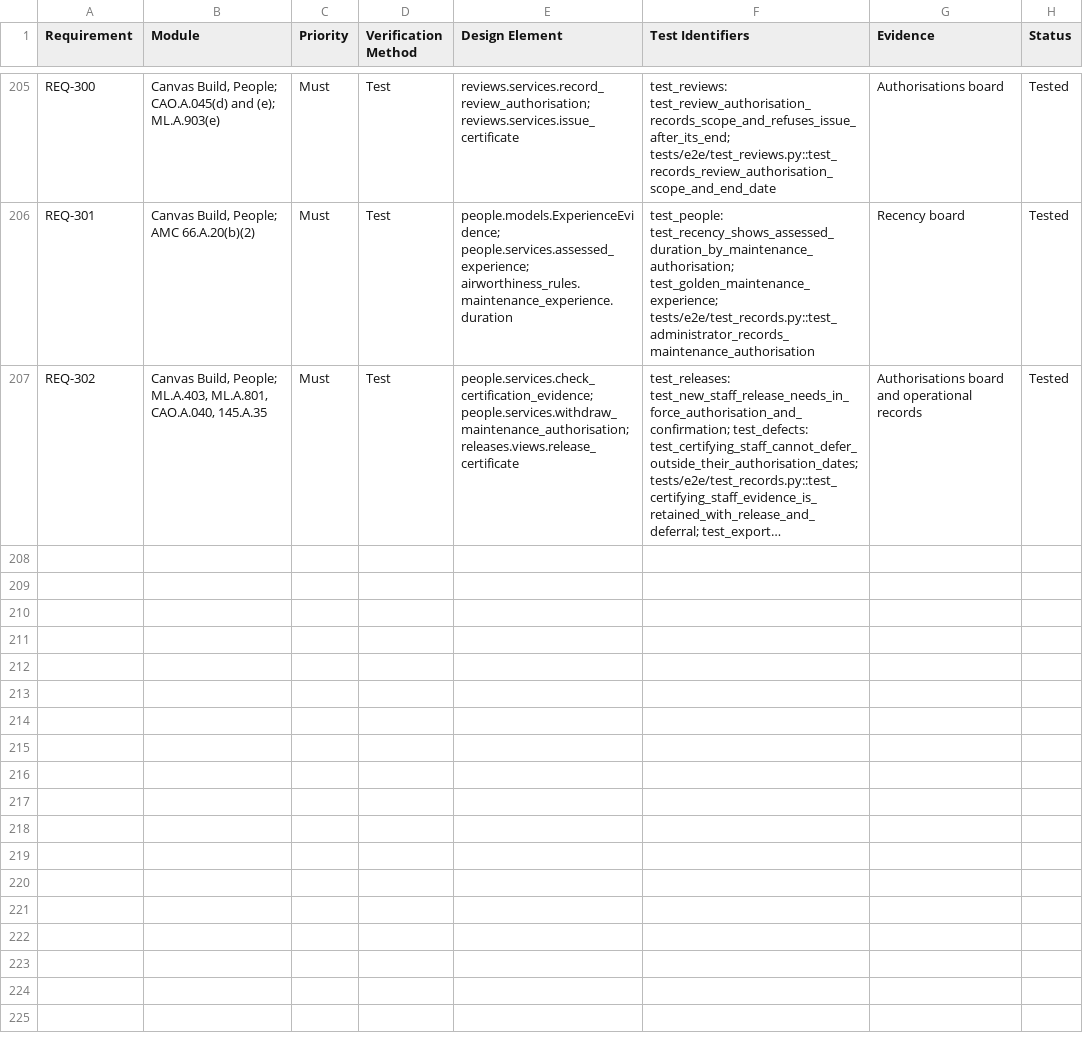
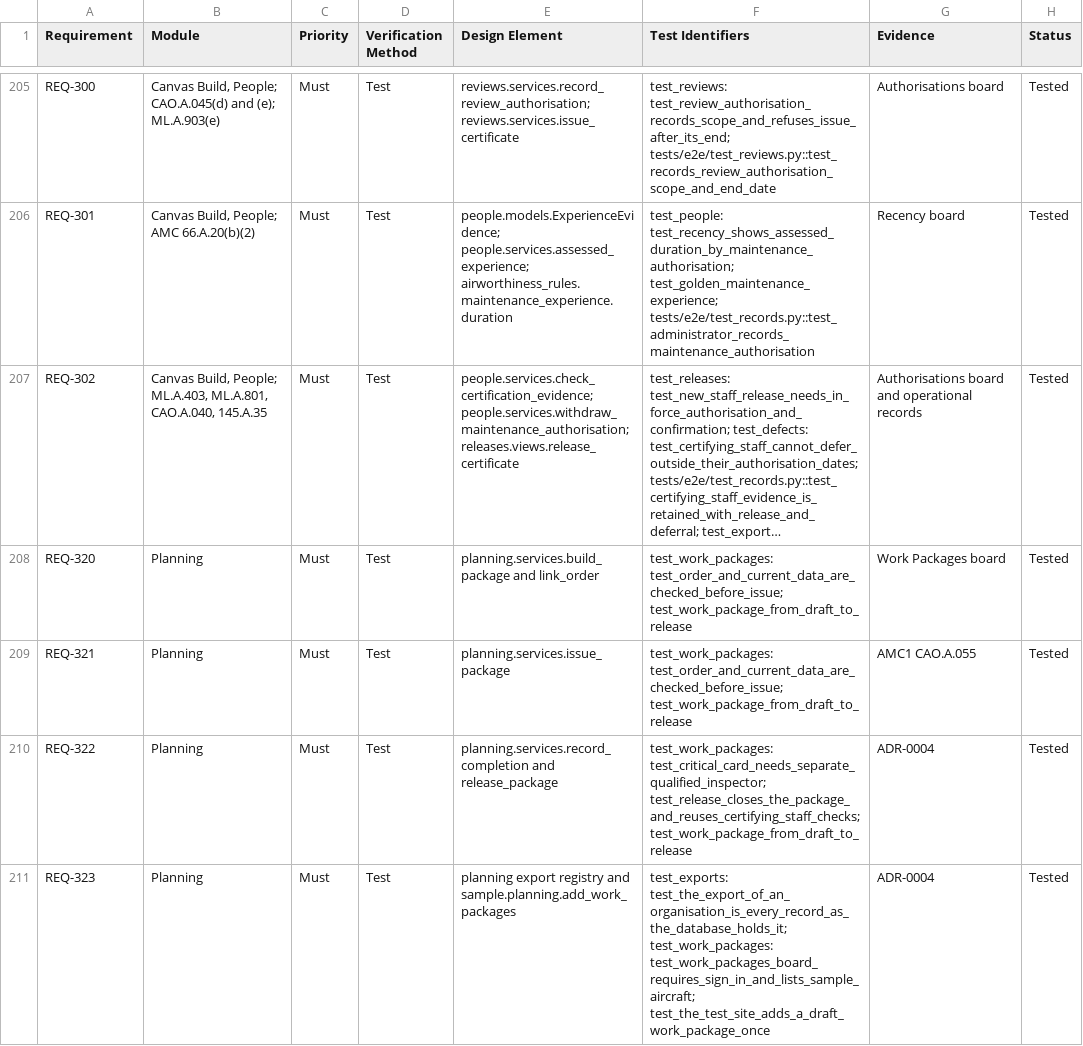
Before and after one commit to alxtkng/airworthiness-plus, a CSV file: requirements/traceability.csv, drawn as a sheet; only a part is shown, gaps mark what is left out; long unchanged cells end in …; the diff names each change by its address in the sheet, - before the commit and + after, or states it on an @@ line.

Commit message:
Build work packages with maintenance and release evidence

```diff
--- a/requirements/traceability.csv
+++ b/requirements/traceability.csv
+row 208: REQ-320 | Planning | Must | Test | planning.services.build_package and link_order | test_work_packages: test_order_and_current_data_are_checked_before_issue; test_work_package_from_draft_to_release | Work Packages board | Tested
+row 209: REQ-321 | Planning | Must | Test | planning.services.issue_package | test_work_packages: test_order_and_current_data_are_checked_before_issue; test_work_package_from_draft_to_release | AMC1 CAO.A.055 | Tested
+row 210: REQ-322 | Planning | Must | Test | planning.services.record_completion and release_package | test_work_packages: test_critical_card_needs_separate_qualified_inspector; test_release_closes_the_package_and_reuses_certifying_staff_checks; test_work_package_from_draft_to_release | ADR-0004 | Tested
+row 211: REQ-323 | Planning | Must | Test | planning export registry and sample.planning.add_work_packages | test_exports: test_the_export_of_an_organisation_is_every_record_as_the_database_holds_it; test_work_packages: test_work_packages_board_requires_sign_in_and_lists_sample_aircraft; test_the_test_site_adds_a_draft_work_package_once | ADR-0004 | Tested
```
Also changed, not shown: 53 other files.
